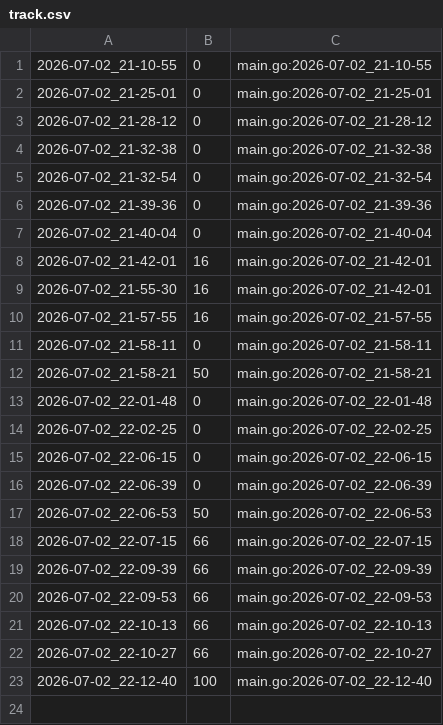
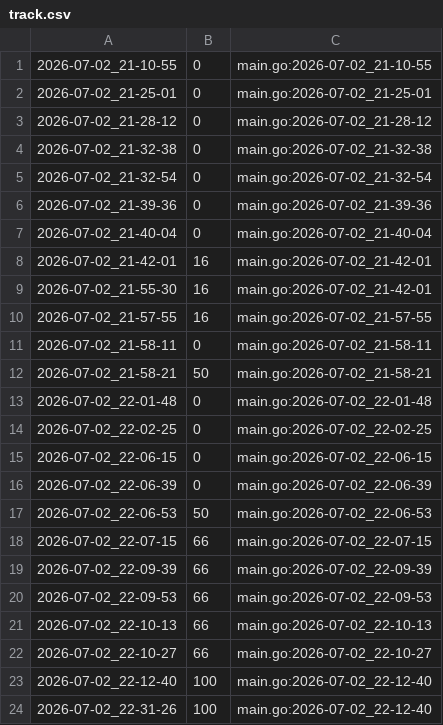
Before and after one commit to qxcode-course/ed-ter-bloco-a-cecilia-barbosa, a CSV file: .tko/track/ed@bufferring/track.csv, drawn as a sheet.

```diff
--- a/.tko/track/ed@bufferring/track.csv
+++ b/.tko/track/ed@bufferring/track.csv
@@ -23 +23,2 @@
 2026-07-02_22-12-40,100,main.go:2026-07-02_22-12-40
+2026-07-02_22-31-26,100,main.go:2026-07-02_22-12-40
```
Also changed, not shown: 24 other files.
